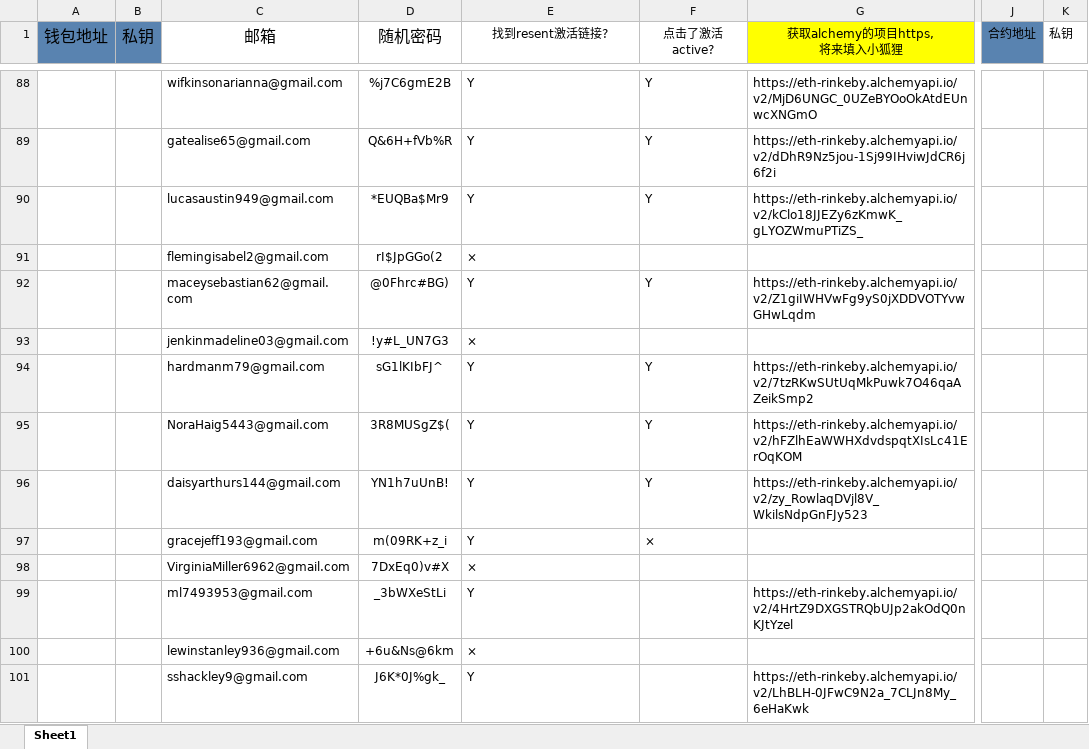
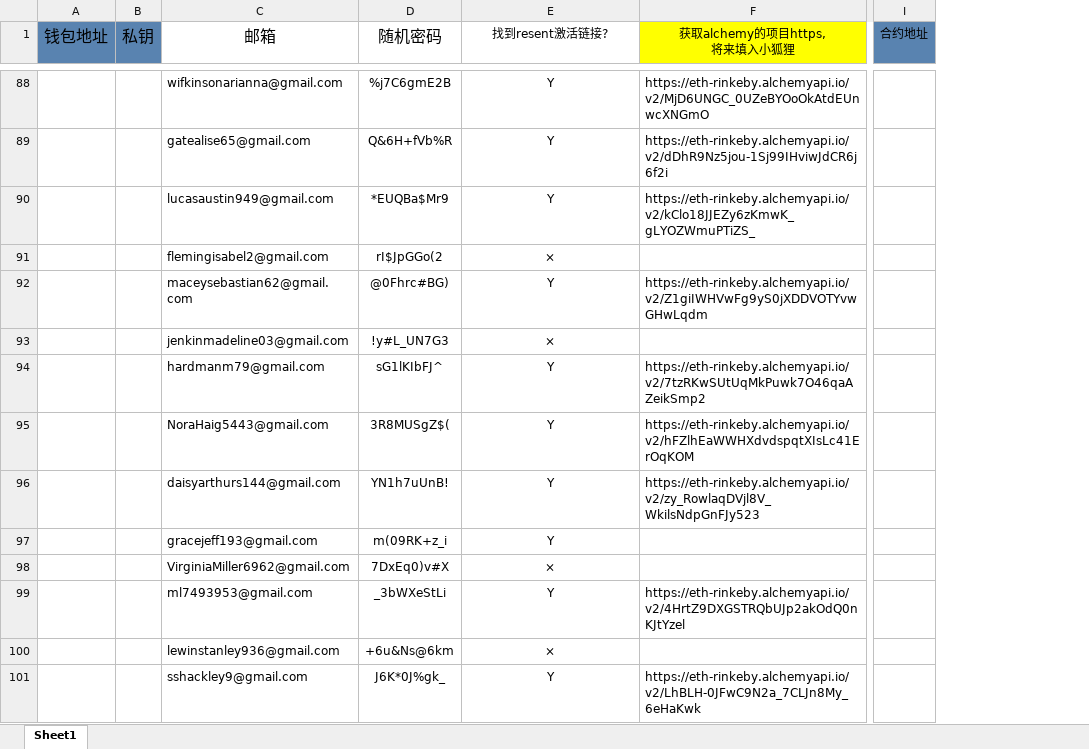
Before and after one commit to alveraboquet/Block_chain, an Excel workbook: scripts_on_ubuntu/Alchemy/week 1/week 1.xlsx, sheet Sheet1, drawn as a sheet; only a part is shown, gaps mark what is left out; values as stored, in another font and other column widths than the file's, no borders; removed rows and columns are numbered as before the commit, all else as after; the diff covers the shown part only; the diff names each change by its address in the sheet, - before the commit and + after, or states it on an @@ line.

```diff
--- a/scripts_on_ubuntu/Alchemy/week 1/week 1.xlsx (sheet Sheet1)
+++ b/scripts_on_ubuntu/Alchemy/week 1/week 1.xlsx (sheet Sheet1)
-column F (点击了激活active?), rows 88-97: Y | Y | Y |  | Y |  | Y | Y | Y | ×
-column K (私钥), empty
-E88:E101 alignment: left
+E88:E101 alignment: center
```
Also changed, not shown: other rows of this sheet, 3 other files.
